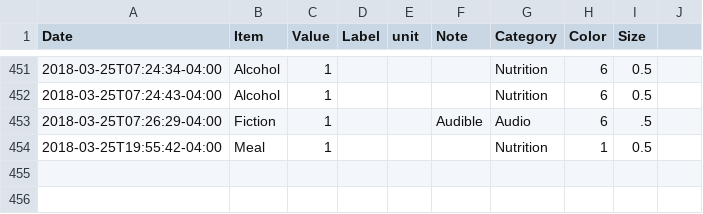
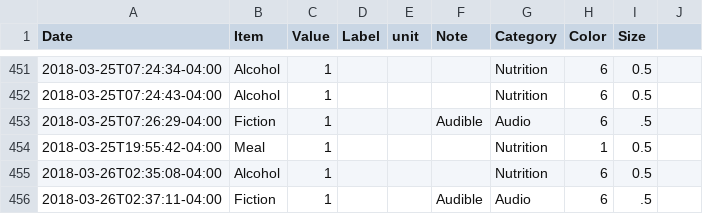
Before and after one commit to eschlaf2/quantifiedSelf, a CSV file: logging.csv, drawn as a sheet; only a part is shown, gaps mark what is left out.

Commit message:
updates

```diff
--- a/logging.csv
+++ b/logging.csv
@@ -454 +454,3 @@ Date,Item,Value,Label,unit,Note,Category,Color,Size
 2018-03-25T19:55:42-04:00,Meal,1,,,,Nutrition,1,0.5
+2018-03-26T02:35:08-04:00,Alcohol,1,,,,Nutrition,6,0.5
+2018-03-26T02:37:11-04:00,Fiction,1,,,Audible, Audio,6,.5
```
